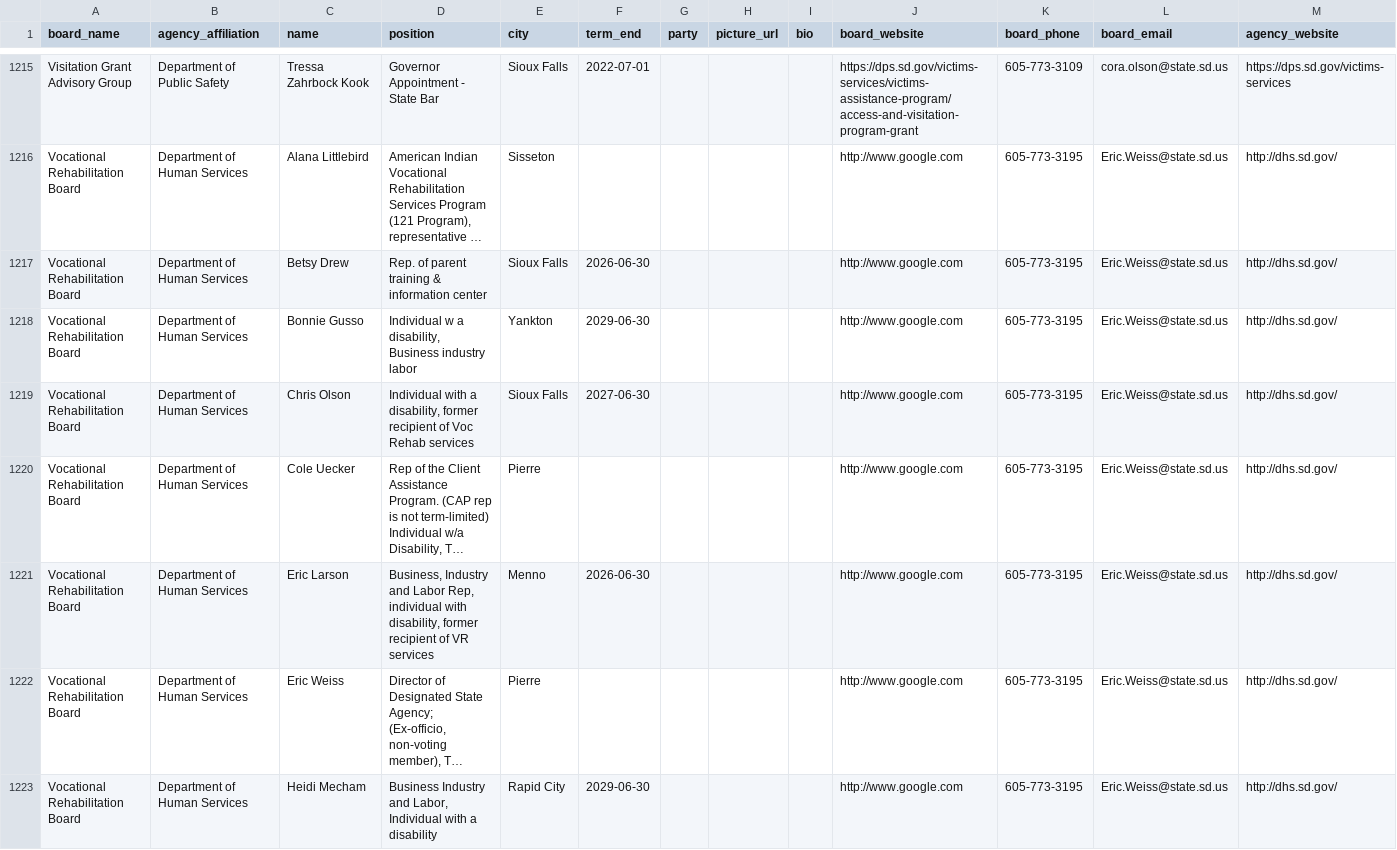
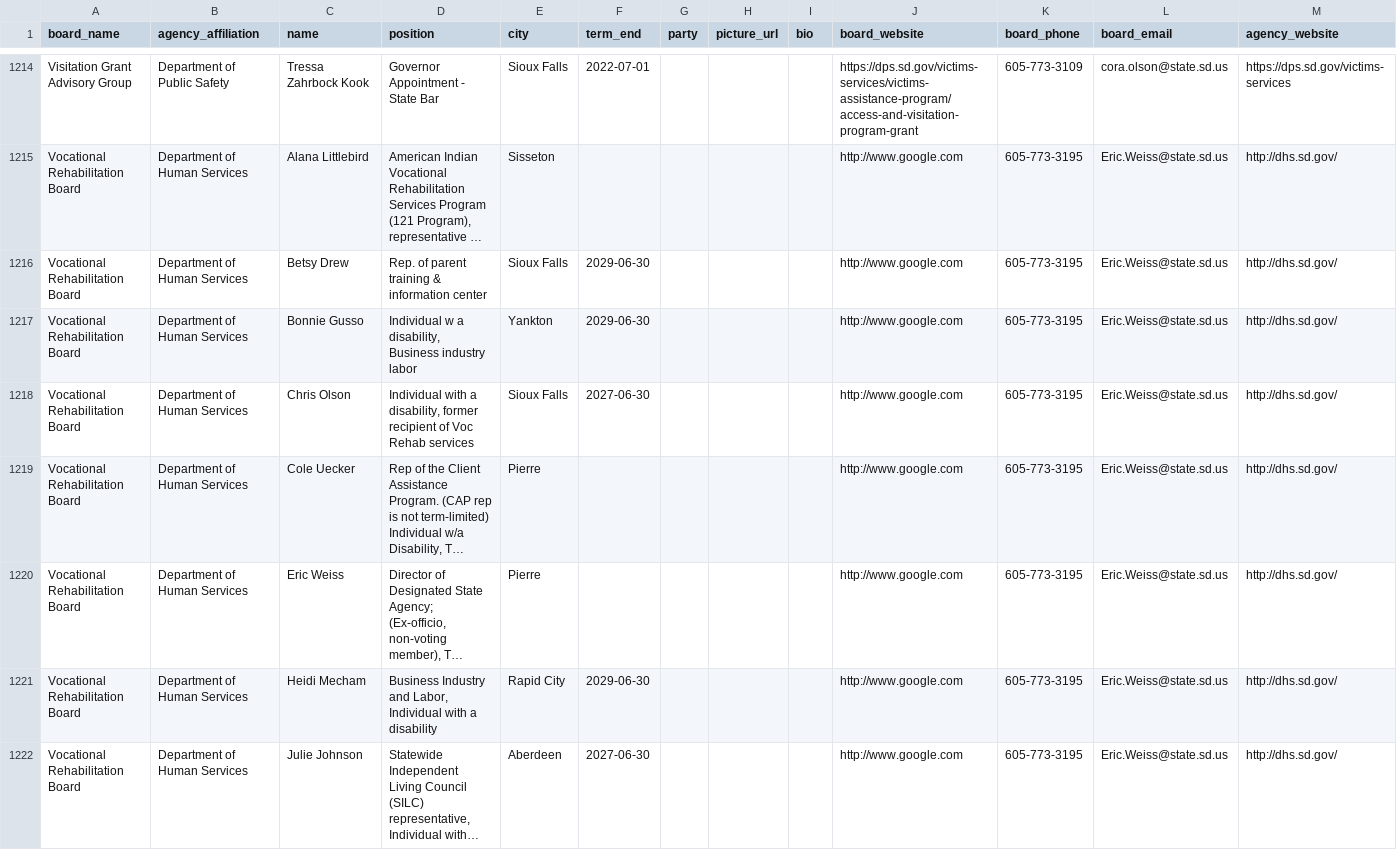
Before and after one commit to cjwinchester/south-dakota-boards-commissions, a CSV file: south-dakota-boards-and-commission-members.csv, drawn as a sheet; only a part is shown, gaps mark what is left out; the shorter side is filled out with more unchanged rows; long unchanged cells end in …; removed rows and columns are numbered as before the commit, all else as after; the diff covers the shown part only; the diff names each change by its address in the sheet, - before the commit and + after, or states it on an @@ line.

```diff
--- a/south-dakota-boards-and-commission-members.csv
+++ b/south-dakota-boards-and-commission-members.csv
-F1216 (term_end): 2026-06-30
+F1216 (term_end): 2029-06-30
-row 1221: Vocational Rehabilitation Board | Department of Human Services | Eric Larson | Business, Industry and Labor Rep, individual with disability, former recipient of VR services | Menno | 2026-06-30 |  |  |  | http://www.google.com | 605-773-3195 | Eric.Weiss@state.sd.us | http://dhs.sd.gov/
```
Also changed, not shown: 2 added rows, 5 removed rows and 10 edited cells elsewhere in this file.
